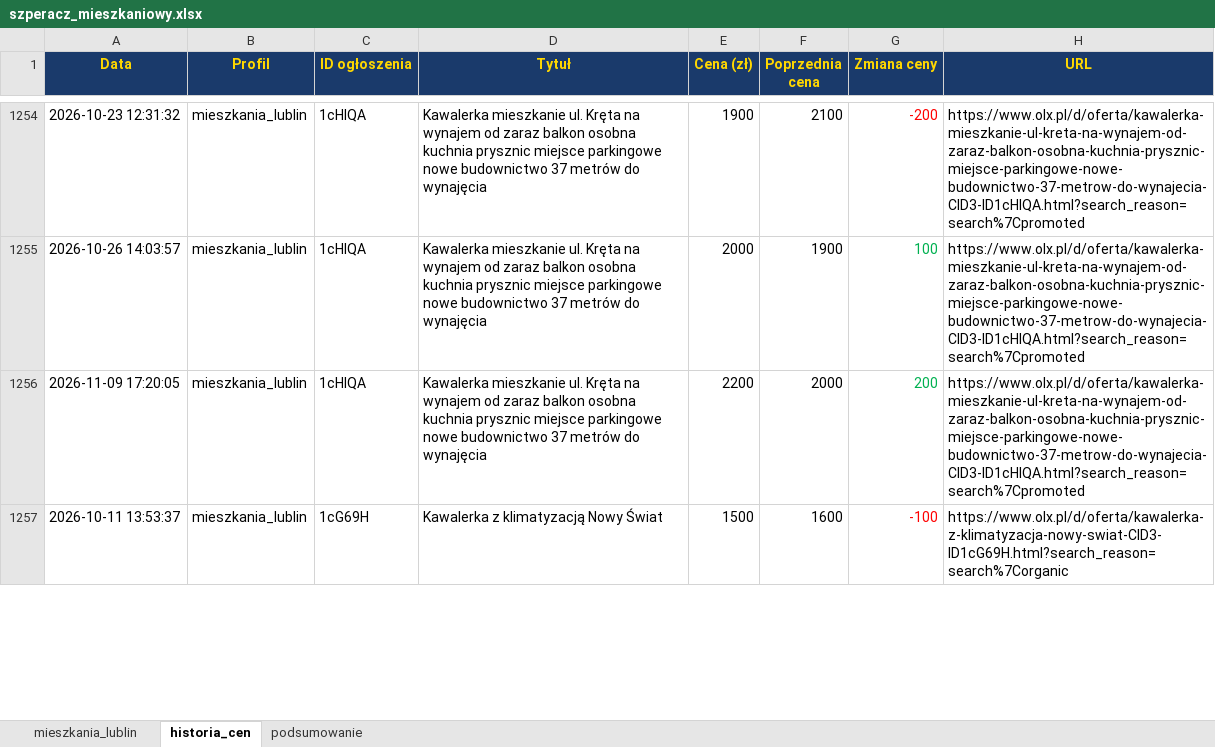
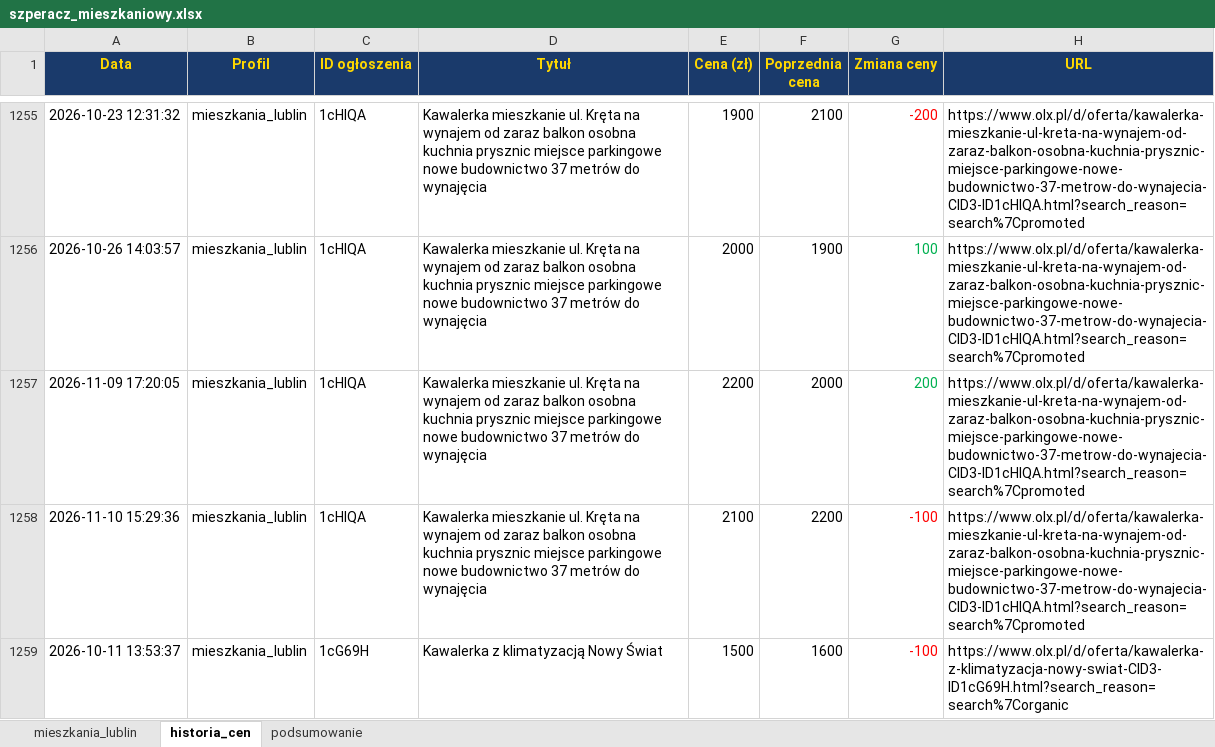
Before and after one commit to Bonaventura-EW/SZPERACZ-MIESZKANIOWY, an Excel workbook: data/szperacz_mieszkaniowy.xlsx, sheet historia_cen, drawn as a sheet; only a part is shown, gaps mark what is left out; values as stored, in another font and other column widths than the file's, no borders; the diff covers the shown part only; the diff names each change by its address in the sheet, - before the commit and + after, or states it on an @@ line.

```diff
--- a/data/szperacz_mieszkaniowy.xlsx (sheet historia_cen)
+++ b/data/szperacz_mieszkaniowy.xlsx (sheet historia_cen)
+row 1258: 2026-11-10 15:29:36 | mieszkania_lublin | 1cHIQA | Kawalerka mieszkanie ul. Kręta na wynajem od zaraz balkon osobna kuchnia prysznic miejsce parkingowe nowe budownictwo 37 metrów do wynajęcia | 2100 | 2200 | -100 | https://www.olx.pl/d/oferta/kawalerka-mieszkanie-ul-kreta-na-wynajem-od-zaraz-balkon-osobna-kuchnia-prysznic-miejsce-parkingowe-nowe-budownictwo-37-metrow-do-wynajecia-CID3-ID1cHIQA.html?search_reason=search%7Cpromoted
```
Also changed, not shown: 7 added rows and 32 edited cells elsewhere in this sheet, sheet mieszkania_lublin, sheet podsumowanie, 4 other files.
